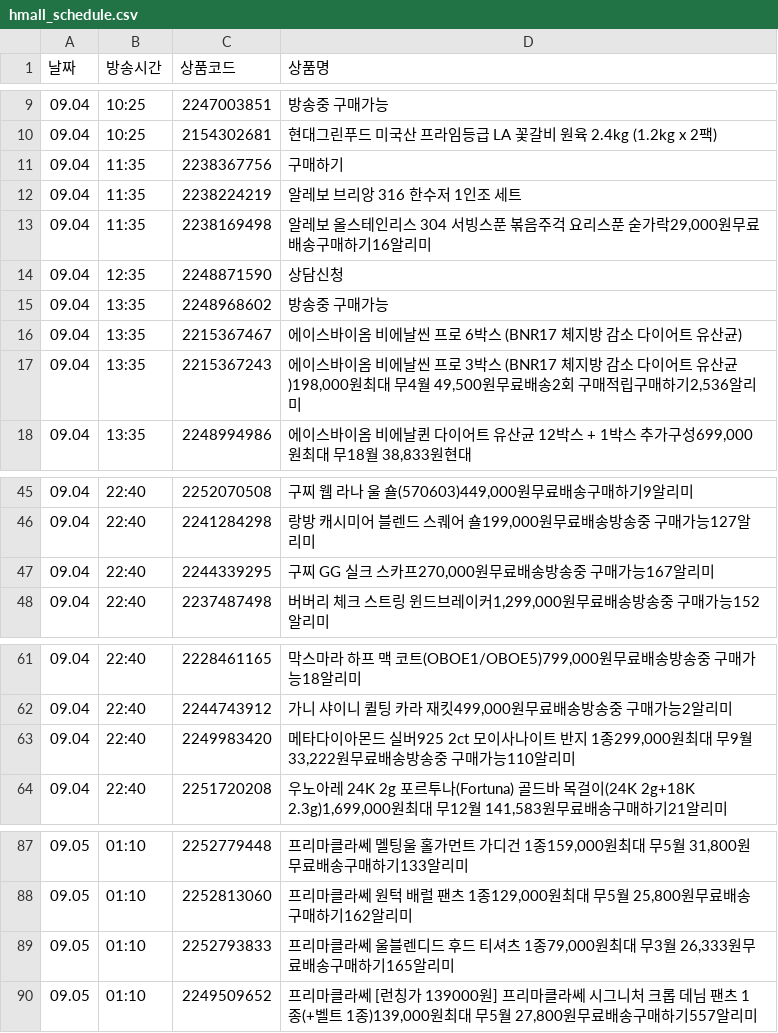
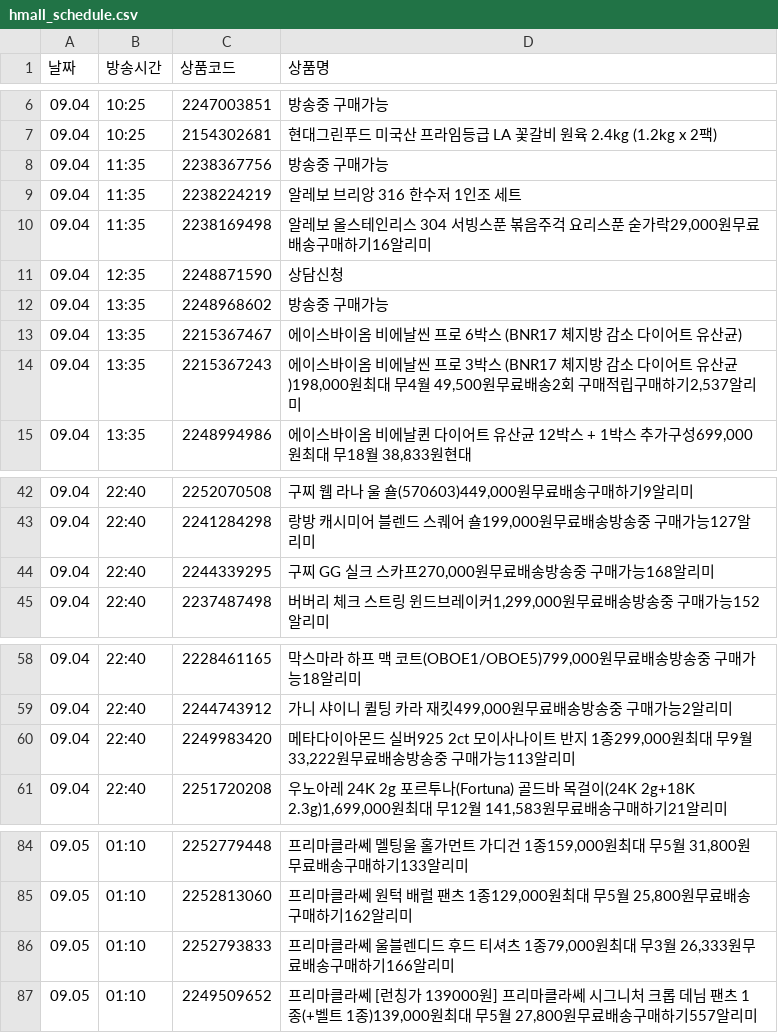
Before and after one commit to poodingcake-hue/HYUNDAICRAWLING, a CSV file: hmall_schedule.csv, drawn as a sheet; only a part is shown, gaps mark what is left out; the diff covers the shown part only.

```diff
--- a/hmall_schedule.csv
+++ b/hmall_schedule.csv
@@ -10,3 +7,3 @@
 09.04,10:25,2154302681,현대그린푸드 미국산 프라임등급 LA 꽃갈비 원육 2.4kg (1.2kg x 2팩)
-09.04,11:35,2238367756,구매하기
+09.04,11:35,2238367756,방송중 구매가능
 09.04,11:35,2238224219,알레보 브리앙 316 한수저 1인조 세트
@@ -16,3 +13,3 @@
 09.04,13:35,2215367467,에이스바이옴 비에날씬 프로 6박스 (BNR17 체지방 감소 다이어트 유산균)
-09.04,13:35,2215367243,"에이스바이옴 비에날씬 프로 3박스 (BNR17 체지방 감소 다이어트 유산균)198,000원최대 무4월 49,500원무료배송2회 구매적립구매하기2,536알리미"
+09.04,13:35,2215367243,"에이스바이옴 비에날씬 프로 3박스 (BNR17 체지방 감소 다이어트 유산균)198,000원최대 무4월 49,500원무료배송2회 구매적립구매하기2,537알리미"
 09.04,13:35,2248994986,"에이스바이옴 비에날퀸 다이어트 유산균 12박스 + 1박스 추가구성699,000원최대 무18월 38,833원현대"
@@ -46,3 +43,3 @@
 09.04,22:40,2241284298,"랑방 캐시미어 블렌드 스퀘어 숄199,000원무료배송방송중 구매가능127알리미"
-09.04,22:40,2244339295,"구찌 GG 실크 스카프270,000원무료배송방송중 구매가능167알리미"
+09.04,22:40,2244339295,"구찌 GG 실크 스카프270,000원무료배송방송중 구매가능168알리미"
 09.04,22:40,2237487498,"버버리 체크 스트링 윈드브레이커1,299,000원무료배송방송중 구매가능152알리미"
@@ -62,3 +59,3 @@
 09.04,22:40,2244743912,"가니 샤이니 퀼팅 카라 재킷499,000원무료배송방송중 구매가능2알리미"
-09.04,22:40,2249983420,"메타다이아몬드 실버925 2ct 모이사나이트 반지 1종299,000원최대 무9월 33,222원무료배송방송중 구매가능110알리미"
+09.04,22:40,2249983420,"메타다이아몬드 실버925 2ct 모이사나이트 반지 1종299,000원최대 무9월 33,222원무료배송방송중 구매가능113알리미"
 09.04,22:40,2251720208,"우노아레 24K 2g 포르투나(Fortuna) 골드바 목걸이(24K 2g+18K 2.3g)1,699,000원최대 무12월 141,583원무료배송구매하기21알리미"
@@ -88,3 +85,3 @@
 09.05,01:10,2252813060,"프리마클라쎄 원턱 배럴 팬츠 1종129,000원최대 무5월 25,800원무료배송구매하기162알리미"
-09.05,01:10,2252793833,"프리마클라쎄 울블렌디드 후드 티셔츠 1종79,000원최대 무3월 26,333원무료배송구매하기165알리미"
+09.05,01:10,2252793833,"프리마클라쎄 울블렌디드 후드 티셔츠 1종79,000원최대 무3월 26,333원무료배송구매하기166알리미"
 09.05,01:10,2249509652,"프리마클라쎄 [런칭가 139000원] 프리마클라쎄 시그니처 크롭 데님 팬츠 1종(+벨트 1종)139,000원최대 무5월 27,800원무료배송구매하기557알리미"
```
Also changed, not shown: 1 added row, 7 removed rows and 25 edited cells elsewhere in this file.
